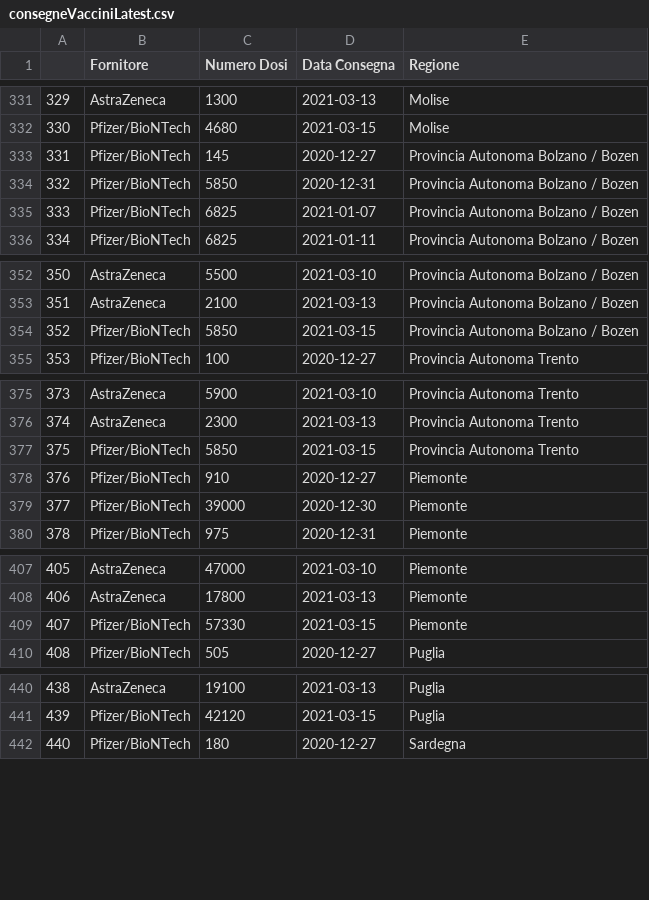
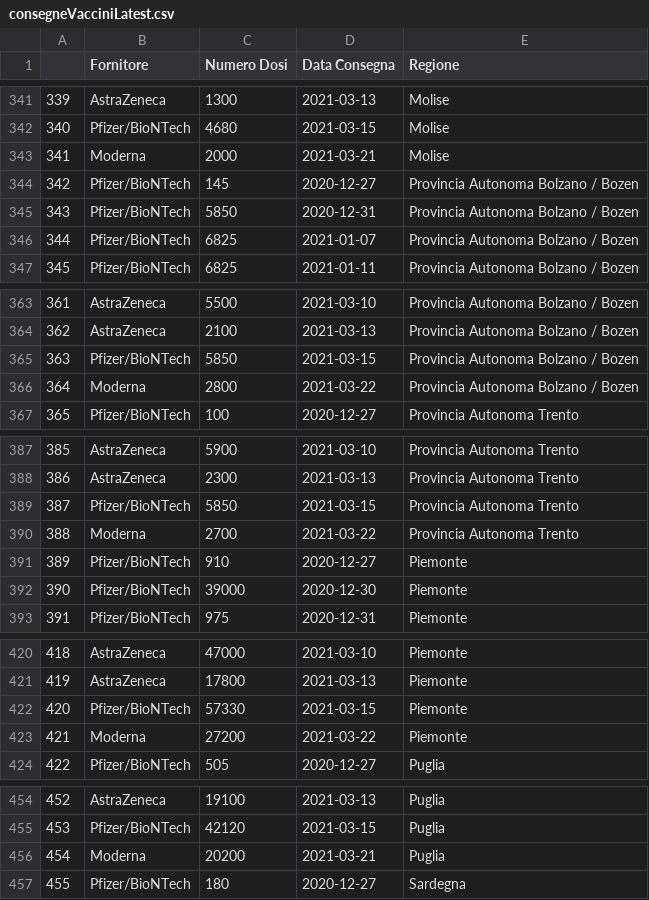
Before and after one commit to alessandrodemela/myCOVID19VaccineAnalysis, a CSV file: DW/consegneVacciniLatest.csv, drawn as a sheet; only a part is shown, gaps mark what is left out; the diff covers the shown part only; the diff names each change by its address in the sheet, - before the commit and + after, or states it on an @@ line.

```diff
--- a/DW/consegneVacciniLatest.csv
+++ b/DW/consegneVacciniLatest.csv
@@ column A renumbered between rows 34 and 617 @@
+row 343: 341 | Moderna | 2000 | 2021-03-21 | Molise
+row 366: 364 | Moderna | 2800 | 2021-03-22 | Provincia Autonoma Bolzano / Bozen
+row 390: 388 | Moderna | 2700 | 2021-03-22 | Provincia Autonoma Trento
+row 423: 421 | Moderna | 27200 | 2021-03-22 | Piemonte
+row 456: 454 | Moderna | 20200 | 2021-03-21 | Puglia
```
Also changed, not shown: 16 added rows elsewhere in this file, DW/anagraficaVacciniSummaryLatest.csv, 4 other files.
